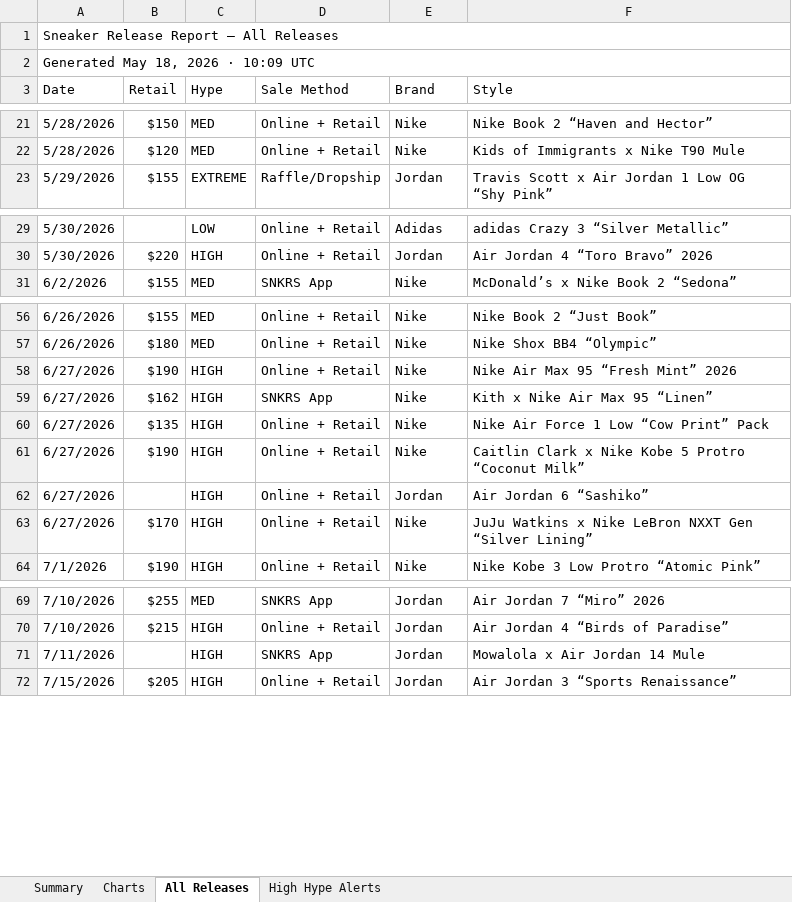
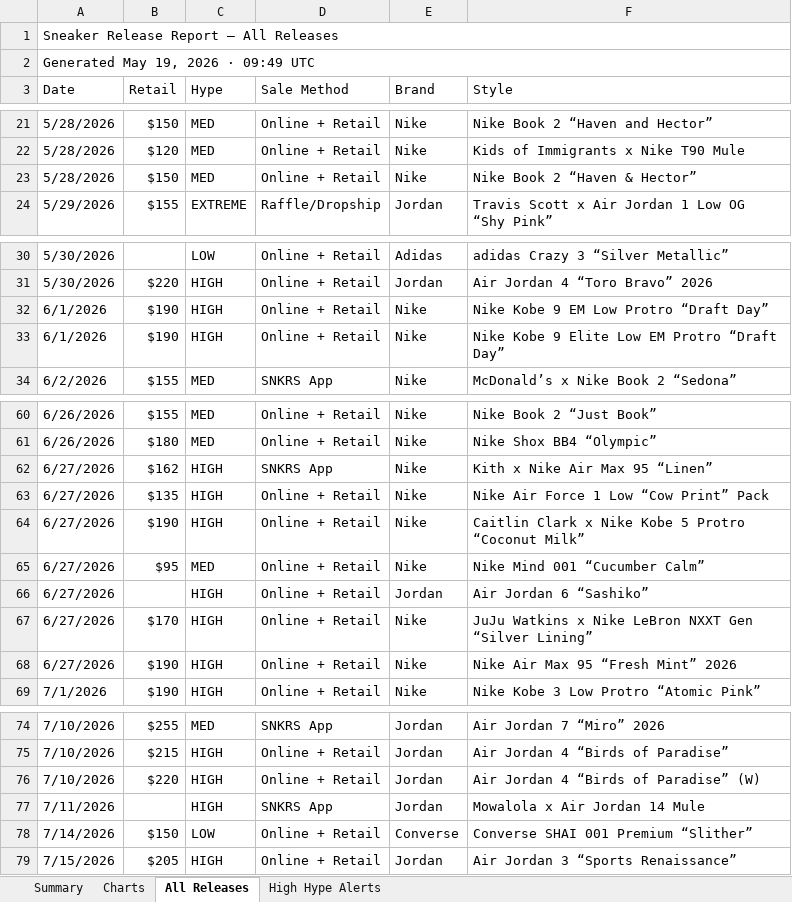
Before and after one commit to lordnader2002-sudo/Shoe-Tracker-v2, an Excel workbook: docs/data/sneaker_releases.xlsx, sheet All Releases, drawn as a sheet; only a part is shown, gaps mark what is left out; values as stored, in another font and other column widths than the file's, no cell formats; the diff covers the shown part only; the diff names each change by its address in the sheet, - before the commit and + after, or states it on an @@ line.

```diff
--- a/docs/data/sneaker_releases.xlsx (sheet All Releases)
+++ b/docs/data/sneaker_releases.xlsx (sheet All Releases)
-A2 (Date): Generated May 18, 2026 · 10:09 UTC
+A2 (Date): Generated May 19, 2026 · 09:49 UTC
+row 23: 5/28/2026 | $150 | MED | Online + Retail | Nike | Nike Book 2 “Haven & Hector”
+row 32: 6/1/2026 | $190 | HIGH | Online + Retail | Nike | Nike Kobe 9 EM Low Protro “Draft Day”
+row 33: 6/1/2026 | $190 | HIGH | Online + Retail | Nike | Nike Kobe 9 Elite Low EM Protro “Draft Day”
+row 65: 6/27/2026 | $95 | MED | Online + Retail | Nike | Nike Mind 001 “Cucumber Calm”
@@ row 58 moved to row 68: 6/27/2026 @@
+row 76: 7/10/2026 | $220 | HIGH | Online + Retail | Jordan | Air Jordan 4 “Birds of Paradise” (W)
+row 78: 7/14/2026 | $150 | LOW | Online + Retail | Converse | Converse SHAI 001 Premium “Slither”
```
Also changed, not shown: 1 added row, 3 moved rows and 2 edited cells elsewhere in this sheet, sheet Summary, sheet Charts, sheet High Hype Alerts, cell formats, reports/sneaker_releases.xlsx, 1 other file.
